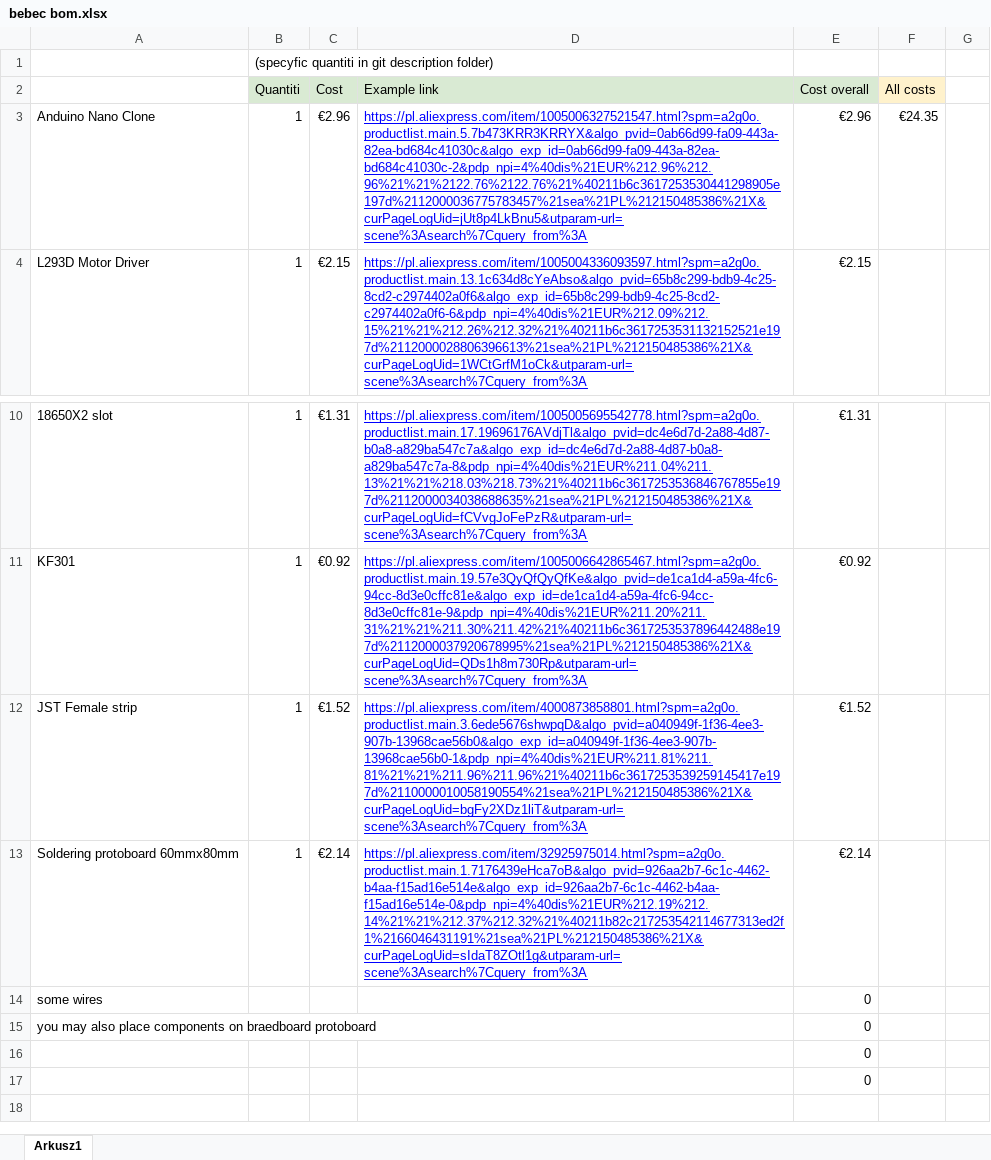
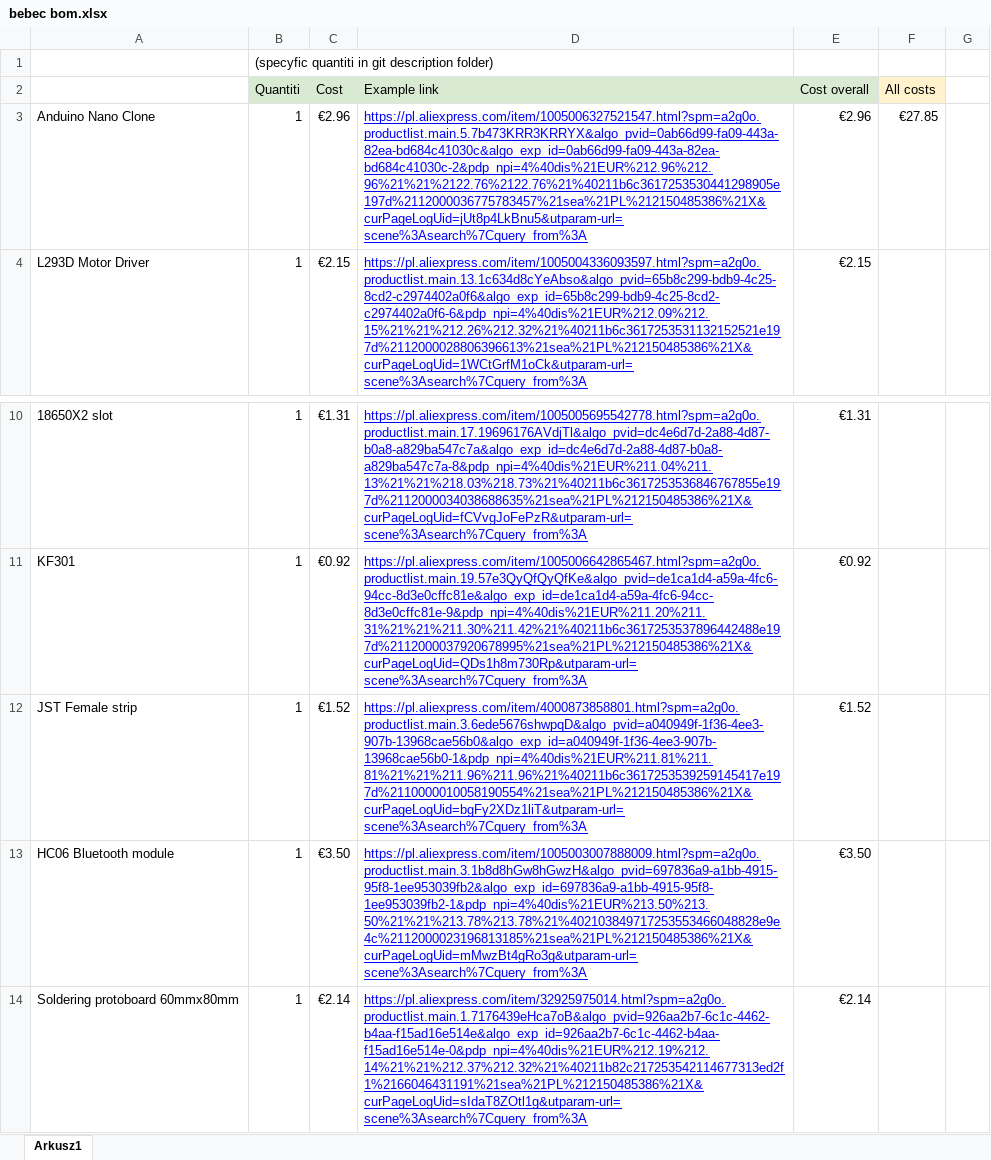
Before and after one commit to dryjak/bebec, an Excel workbook: bom/bebec bom.xlsx, sheet Arkusz1, drawn as a sheet; only a part is shown, gaps mark what is left out; the shorter side is filled out with more unchanged rows; values as stored, in another font and other column widths than the file's, no borders; charts and pictures not drawn; the diff names each change by its address in the sheet, - before the commit and + after, or states it on an @@ line.

Commit message:
Add files via upload

```diff
--- a/bom/bebec bom.xlsx (sheet Arkusz1)
+++ b/bom/bebec bom.xlsx (sheet Arkusz1)
-F3 (All costs): €24.35
+F3 (All costs): €27.85
+row 13: HC06 Bluetooth module | 1 | €3.50 | https://pl.aliexpress.com/item/1005003007888009.html?spm=a2g0o.productlist.main.3.1b8d8hGw8hGwzH&algo_pvid=697836a9-a1bb-4915-95f8-1ee953039fb2&algo_exp_id=697836a9-a1bb-4915-95f8-1ee953039fb2-1&pdp_npi=4%40dis%21EUR%213.50%213.50%21%21%213.78%213.78%21%402103849717253553466048828e9e4c%2112000023196813185%21sea%21PL%212150485386%21X&curPageLogUid=mMwzBt4gRo3g&utparam-url=scene%3Asearch%7Cquery_from%3A | €3.50
```
Also changed, not shown: charts or pictures.
